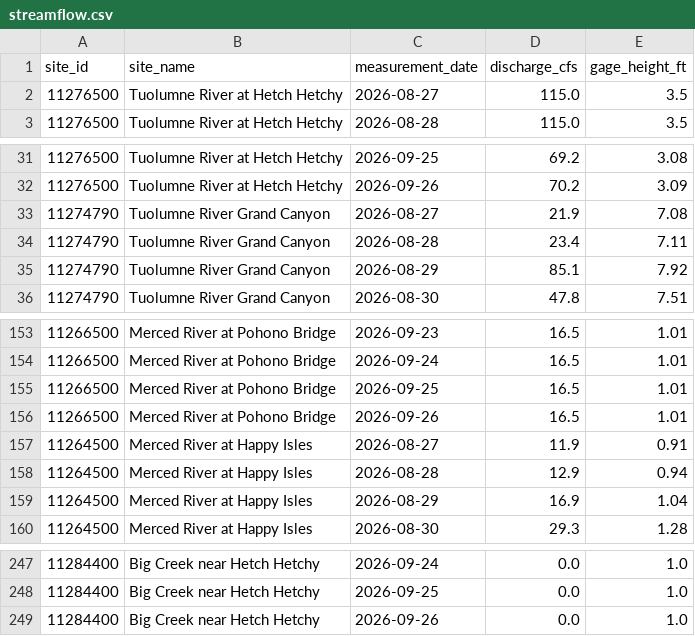
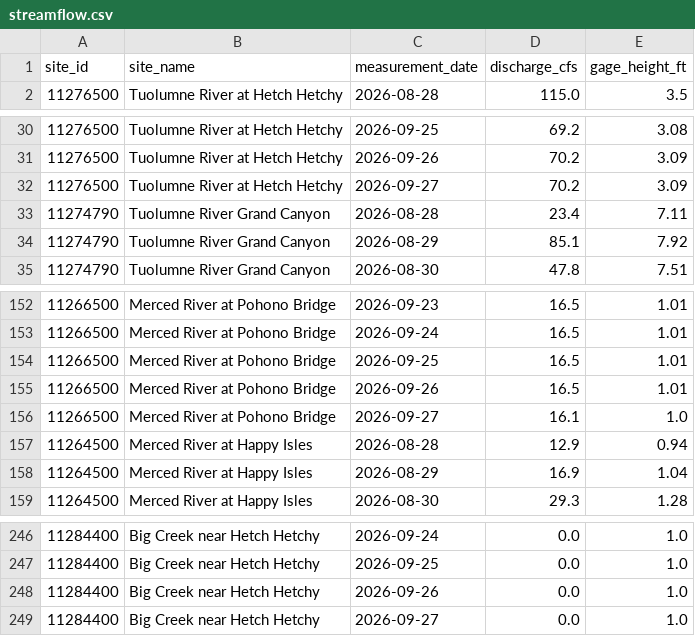
Before and after one commit to bdgroves/sierra-flow-cobol, a CSV file: streamflow.csv, drawn as a sheet; only a part is shown, gaps mark what is left out; the diff covers the shown part only.

```diff
--- a/streamflow.csv
+++ b/streamflow.csv
@@ -1,3 +1,2 @@
 site_id,site_name,measurement_date,discharge_cfs,gage_height_ft
-11276500,Tuolumne River at Hetch Hetchy,2026-08-27,115.0,3.5
 11276500,Tuolumne River at Hetch Hetchy,2026-08-28,115.0,3.5
@@ -32,3 +31,3 @@ site_id,site_name,measurement_date,discharge_cfs,gage_height_ft
 11276500,Tuolumne River at Hetch Hetchy,2026-09-26,70.2,3.09
-11274790,Tuolumne River Grand Canyon,2026-08-27,21.9,7.08
+11276500,Tuolumne River at Hetch Hetchy,2026-09-27,70.2,3.09
 11274790,Tuolumne River Grand Canyon,2026-08-28,23.4,7.11
@@ -156,3 +155,3 @@ site_id,site_name,measurement_date,discharge_cfs,gage_height_ft
 11266500,Merced River at Pohono Bridge,2026-09-26,16.5,1.01
-11264500,Merced River at Happy Isles,2026-08-27,11.9,0.91
+11266500,Merced River at Pohono Bridge,2026-09-27,16.1,1.0
 11264500,Merced River at Happy Isles,2026-08-28,12.9,0.94
@@ -249 +248,2 @@ site_id,site_name,measurement_date,discharge_cfs,gage_height_ft
 11284400,Big Creek near Hetch Hetchy,2026-09-26,0.0,1.0
+11284400,Big Creek near Hetch Hetchy,2026-09-27,0.0,1.0
```
Also changed, not shown: 5 added rows, 5 removed rows and 9 edited cells elsewhere in this file, 1 other file.
